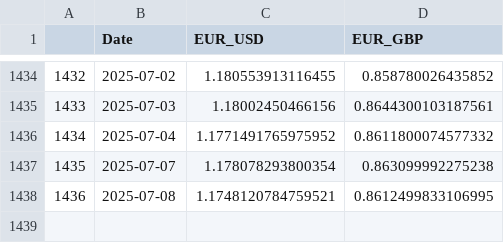
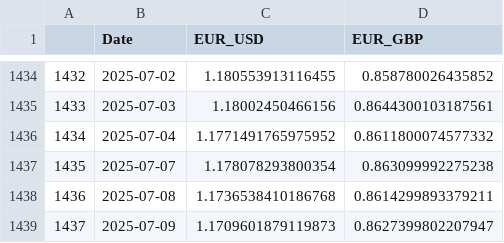
Before and after one commit to TRAVEL-GVM/Data, a CSV file: Data/Market Risk/df_fx.csv, drawn as a sheet; only a part is shown, gaps mark what is left out.

```diff
--- a/Data/Market Risk/df_fx.csv
+++ b/Data/Market Risk/df_fx.csv
@@ -1437,2 +1437,3 @@
 1435,2025-07-07,1.178078293800354,0.863099992275238
-1436,2025-07-08,1.1748120784759521,0.8612499833106995
+1436,2025-07-08,1.1736538410186768,0.8614299893379211
+1437,2025-07-09,1.1709601879119873,0.8627399802207947
```
Also changed, not shown: Data/Market Risk/df_aux_cppi.csv, Data/Market Risk/df_greed_fear.csv, 1 other file.
